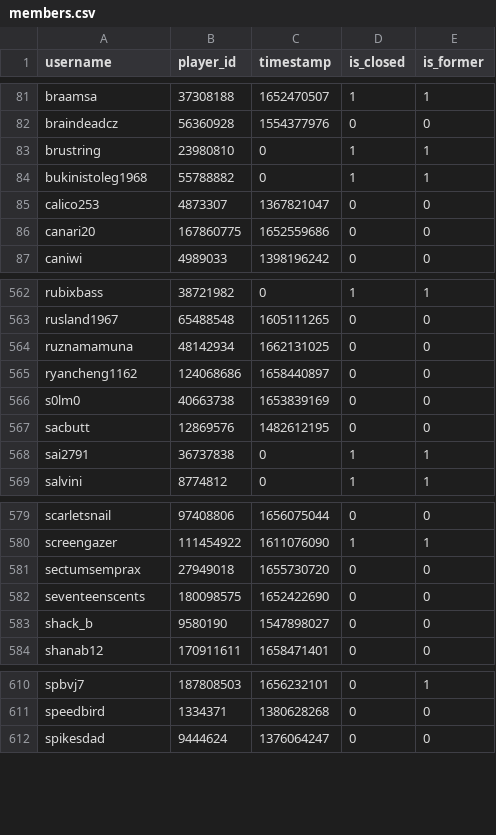
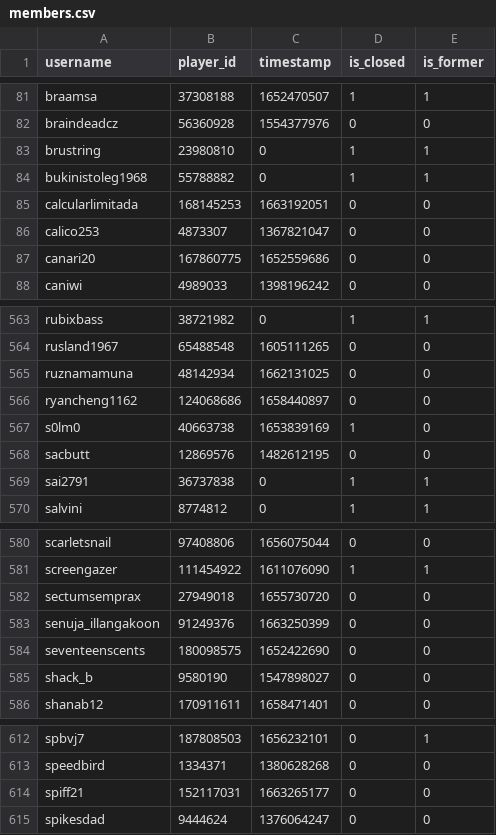
Before and after one commit to Sootopolis/tgbe-tools, a CSV file: members.csv, drawn as a sheet; only a part is shown, gaps mark what is left out.

```diff
--- a/members.csv
+++ b/members.csv
@@ -84,2 +84,3 @@ brustring,23980810,0,1,1
 bukinistoleg1968,55788882,0,1,1
+calcularlimitada,168145253,1663192051,0,0
 calico253,4873307,1367821047,0,0
@@ -565,3 +566,3 @@ ruznamamuna,48142934,1662131025,0,0
 ryancheng1162,124068686,1658440897,0,0
-s0lm0,40663738,1653839169,0,0
+s0lm0,40663738,1653839169,1,0
 sacbutt,12869576,1482612195,0,0
@@ -581,2 +582,3 @@ screengazer,111454922,1611076090,1,1
 sectumsemprax,27949018,1655730720,0,0
+senuja_illangakoon,91249376,1663250399,0,0
 seventeenscents,180098575,1652422690,0,0
@@ -611,2 +613,3 @@ spbvj7,187808503,1656232101,0,1
 speedbird,1334371,1380628268,0,0
+spiff21,152117031,1663265177,0,0
 spikesdad,9444624,1376064247,0,0
```
Also changed, not shown: do_not_invite.csv.
